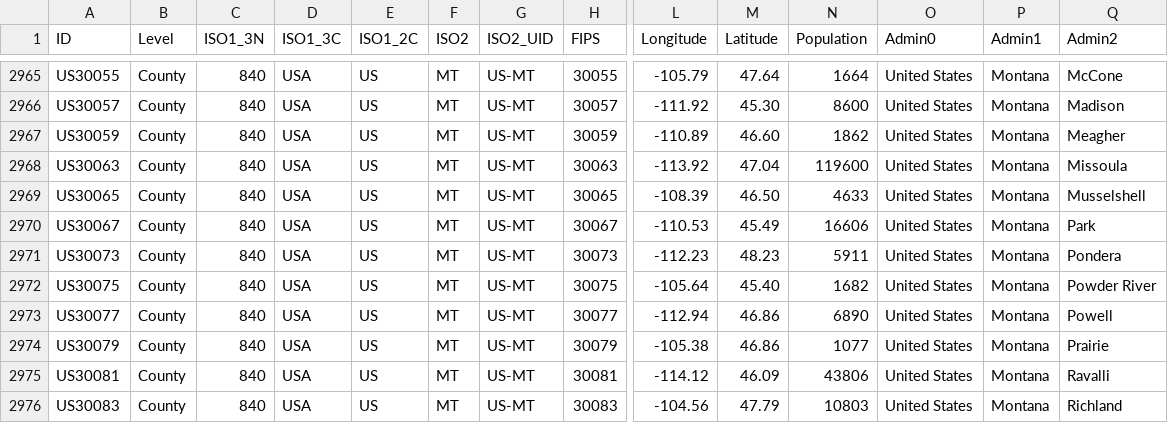
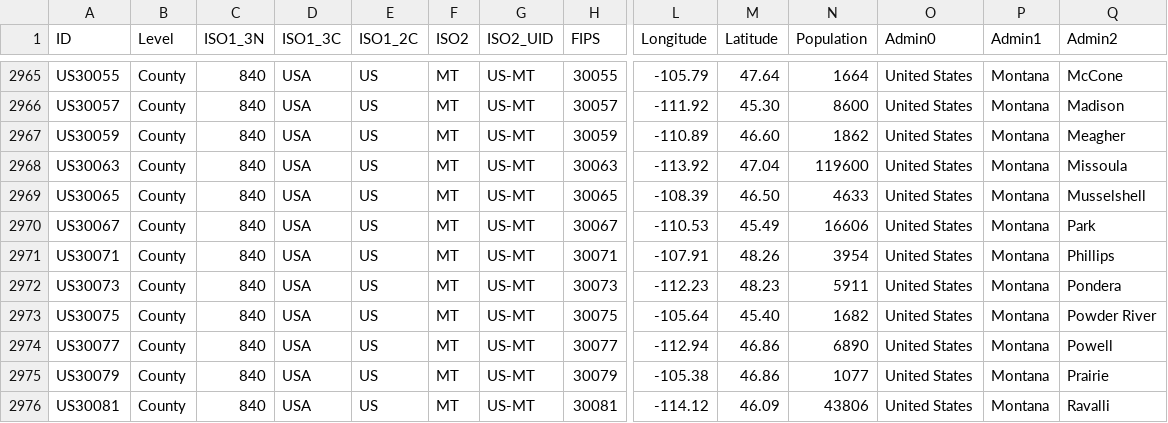
Before and after one commit to Phiinson/COVID-20, a CSV file: COVID-19_LUT.csv, drawn as a sheet; only a part is shown, gaps mark what is left out; the shorter side is filled out with more unchanged rows; rows hold the shown columns only; the diff names each change by its address in the sheet, - before the commit and + after, or states it on an @@ line.

Commit message:
Update dataset (Thu Aug  6 12:50:50 EDT 2020)

```diff
--- a/COVID-19_LUT.csv
+++ b/COVID-19_LUT.csv
+row 2971: US30071 | County | 840 | USA | US | MT | US-MT | 30071 | -107.91 | 48.26 | 3954 | United States | Montana | Phillips
```
Also changed, not shown: 1 other file.
